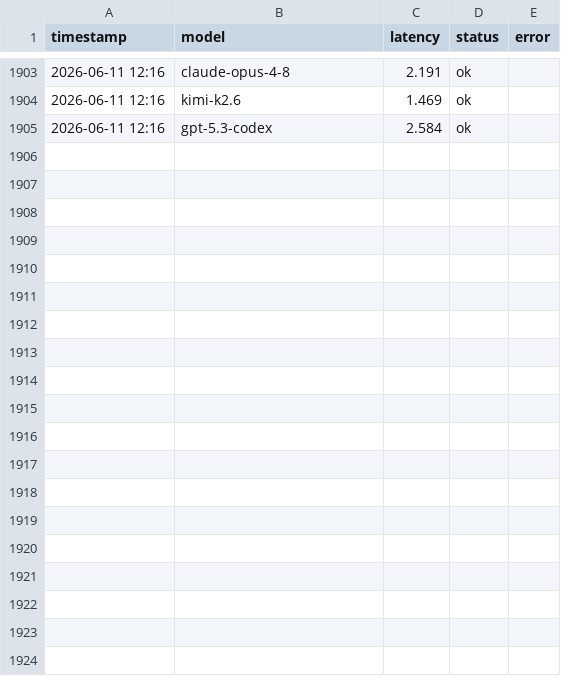
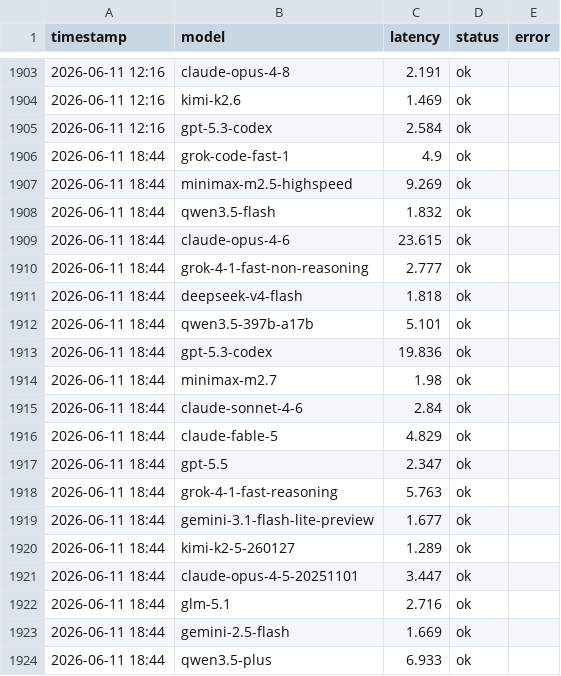
Before and after one commit to rongyinger/api-checker, a CSV file: docs/data.csv, drawn as a sheet; only a part is shown, gaps mark what is left out; the diff covers the shown part only.

```diff
--- a/docs/data.csv
+++ b/docs/data.csv
@@ -1905 +1905,20 @@ timestamp,model,latency,status,error
 2026-06-11 12:16,gpt-5.3-codex,2.584,ok,
+2026-06-11 18:44,grok-code-fast-1,4.9,ok,
+2026-06-11 18:44,minimax-m2.5-highspeed,9.269,ok,
+2026-06-11 18:44,qwen3.5-flash,1.832,ok,
+2026-06-11 18:44,claude-opus-4-6,23.615,ok,
+2026-06-11 18:44,grok-4-1-fast-non-reasoning,2.777,ok,
+2026-06-11 18:44,deepseek-v4-flash,1.818,ok,
+2026-06-11 18:44,qwen3.5-397b-a17b,5.101,ok,
+2026-06-11 18:44,gpt-5.3-codex,19.836,ok,
+2026-06-11 18:44,minimax-m2.7,1.98,ok,
+2026-06-11 18:44,claude-sonnet-4-6,2.84,ok,
+2026-06-11 18:44,claude-fable-5,4.829,ok,
+2026-06-11 18:44,gpt-5.5,2.347,ok,
+2026-06-11 18:44,grok-4-1-fast-reasoning,5.763,ok,
+2026-06-11 18:44,gemini-3.1-flash-lite-preview,1.677,ok,
+2026-06-11 18:44,kimi-k2-5-260127,1.289,ok,
+2026-06-11 18:44,claude-opus-4-5-20251101,3.447,ok,
+2026-06-11 18:44,glm-5.1,2.716,ok,
+2026-06-11 18:44,gemini-2.5-flash,1.669,ok,
+2026-06-11 18:44,qwen3.5-plus,6.933,ok,
```
Also changed, not shown: 12 added rows elsewhere in this file.
